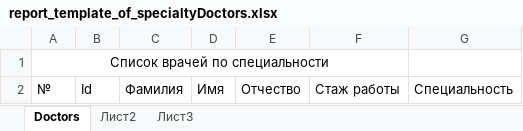
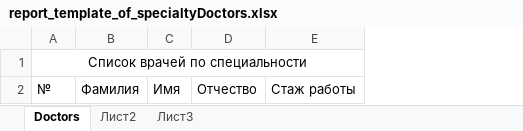
Before and after one commit to DmSenich/ASP_AIS_Policlinic, an Excel workbook: ASP_AIS_Policlinic/wwwroot/Reports/templates/report_template_of_specialtyDoctors.xlsx, sheet Doctors, drawn as a sheet; values as stored, in another font and other column widths than the file's, no borders; the diff names each change by its address in the sheet, - before the commit and + after, or states it on an @@ line.

```diff
--- a/ASP_AIS_Policlinic/wwwroot/Reports/templates/report_template_of_specialtyDoctors.xlsx (sheet Doctors)
+++ b/ASP_AIS_Policlinic/wwwroot/Reports/templates/report_template_of_specialtyDoctors.xlsx (sheet Doctors)
-column B, row 2: Id
-column G, row 2: Специальность
```
Also changed, not shown: ASP_AIS_Policlinic/wwwroot/Reports/report_diseasesType.xlsx, ASP_AIS_Policlinic/wwwroot/Reports/report_doctors.xlsx, 38 other files.
